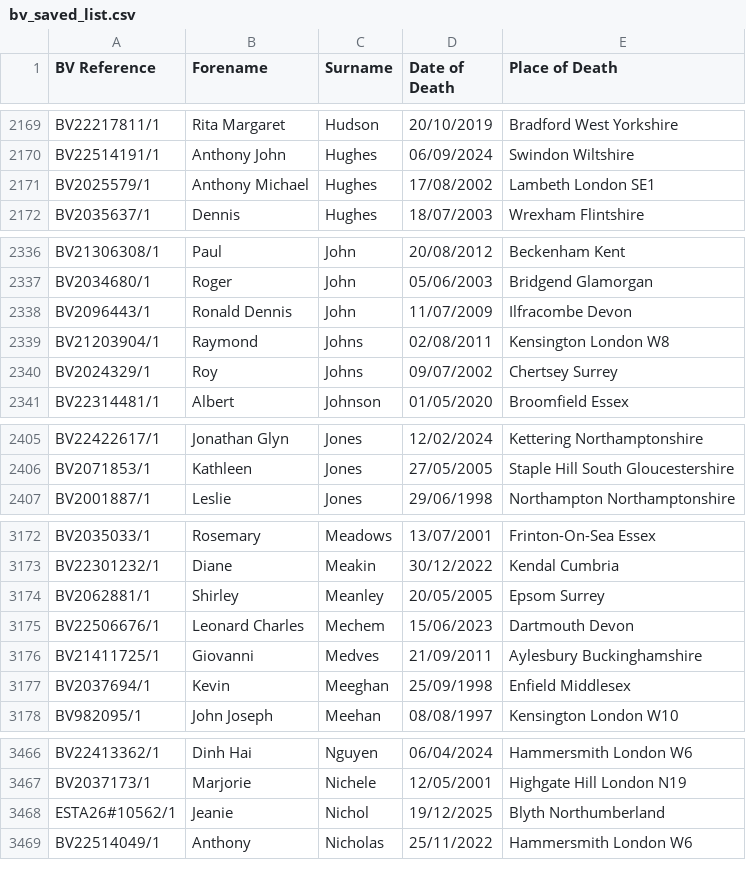
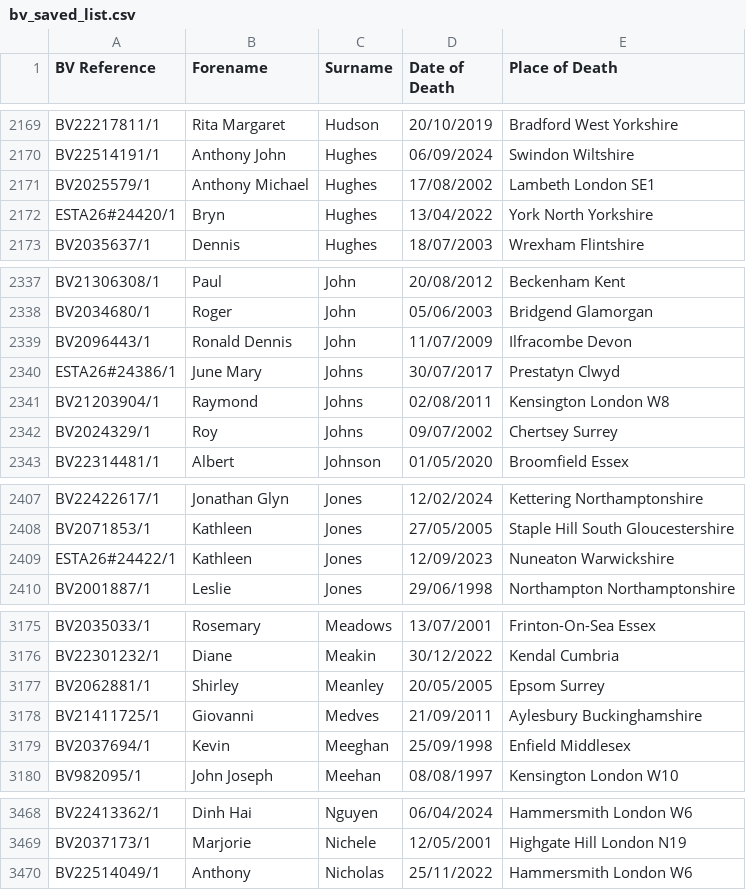
Before and after one commit to FWLPython/bv-moniter, a CSV file: bv_saved_list.csv, drawn as a sheet; only a part is shown, gaps mark what is left out; removed rows and columns are numbered as before the commit, all else as after; the diff covers the shown part only; the diff names each change by its address in the sheet, - before the commit and + after, or states it on an @@ line.

```diff
--- a/bv_saved_list.csv
+++ b/bv_saved_list.csv
+row 2172: ESTA26#24420/1 | Bryn | Hughes | 13/04/2022 | York North Yorkshire
+row 2340: ESTA26#24386/1 | June Mary | Johns | 30/07/2017 | Prestatyn Clwyd
+row 2409: ESTA26#24422/1 | Kathleen | Jones | 12/09/2023 | Nuneaton Warwickshire
-row 3175: BV22506676/1 | Leonard Charles | Mechem | 15/06/2023 | Dartmouth Devon
-row 3468: ESTA26#10562/1 | Jeanie | Nichol | 19/12/2025 | Blyth Northumberland
```
Also changed, not shown: 11 added rows and 10 removed rows elsewhere in this file, 1 other file.
